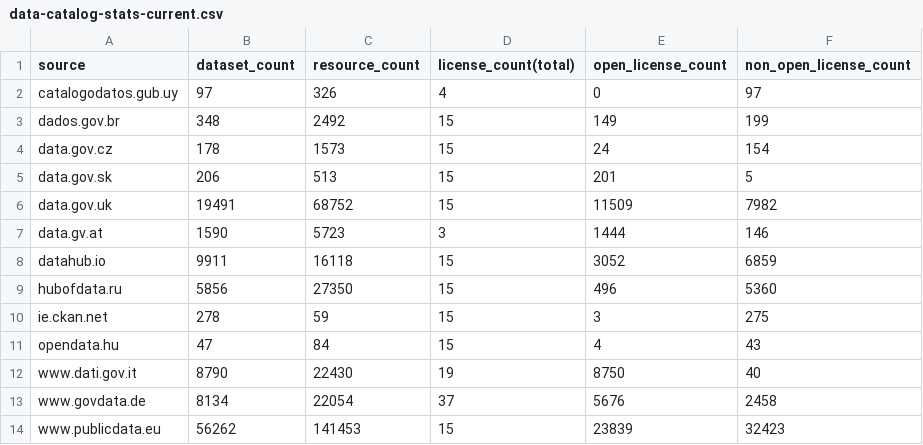
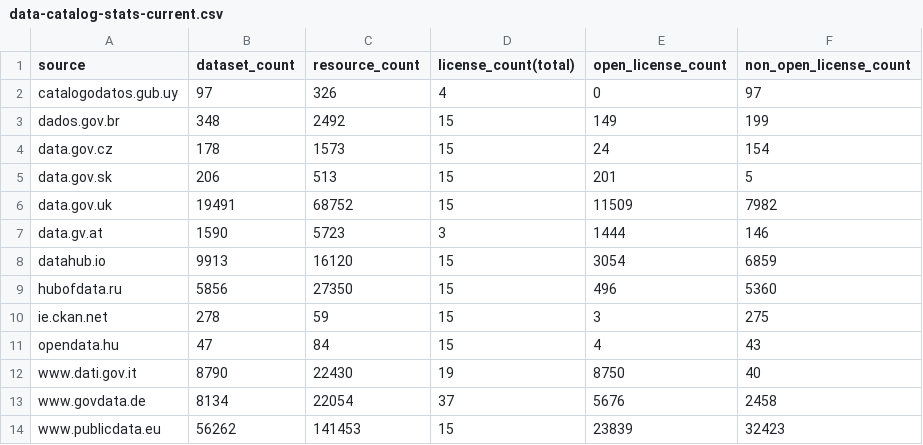
Before and after one commit to hanecak/data_data-catalog-stats, a CSV file: data-catalog-stats-current.csv, drawn as a sheet.

Commit message:
automatic update: 20140928-024804

```diff
--- a/data-catalog-stats-current.csv
+++ b/data-catalog-stats-current.csv
@@ -7,3 +7,3 @@ data.gov.uk,19491,68752,15,11509,7982
 data.gv.at,1590,5723,3,1444,146
-datahub.io,9911,16118,15,3052,6859
+datahub.io,9913,16120,15,3054,6859
 hubofdata.ru,5856,27350,15,496,5360
```
